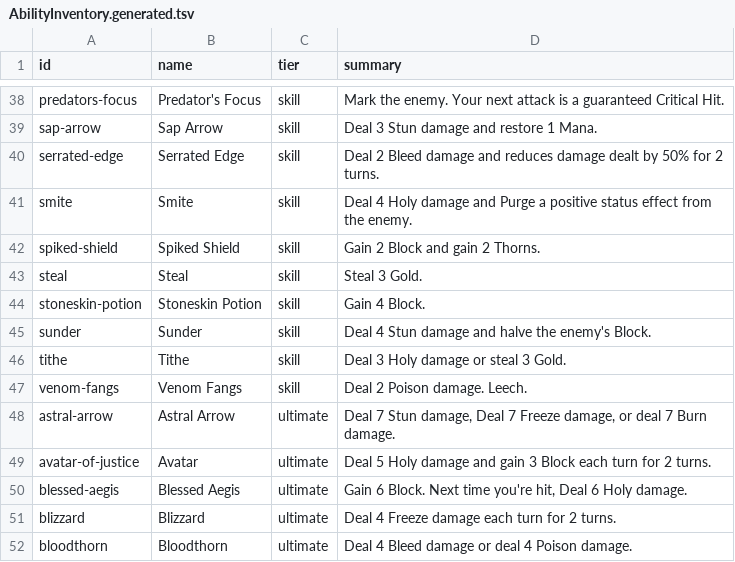
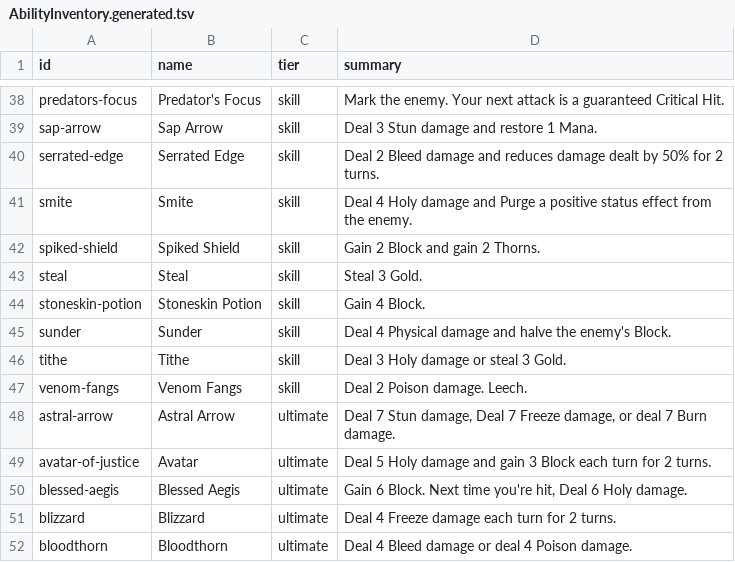
Before and after one commit to Talyen/Trinket, a TSV file: Packages/TrinketContent/Sources/TrinketContent/Generated/AbilityInventory.generated.tsv, drawn as a sheet; only a part is shown, gaps mark what is left out.

Commit message:
fix(content): restore sunder physical attunement for iron vein
- Sunder now deals 4 Physical (not Stun) to keep Knight/Wolf attuned to Iron Vein and fix 5 AppState spire tests
- Previously changed to Stun during balance tuning broke default party Not Attuned gate

```diff
--- a/Packages/TrinketContent/Sources/TrinketContent/Generated/AbilityInventory.generated.tsv
+++ b/Packages/TrinketContent/Sources/TrinketContent/Generated/AbilityInventory.generated.tsv
@@ -44,3 +44,3 @@ steal	Steal	skill	Steal 3 Gold.
 stoneskin-potion	Stoneskin Potion	skill	Gain 4 Block.
-sunder	Sunder	skill	Deal 4 Stun damage and halve the enemy's Block.
+sunder	Sunder	skill	Deal 4 Physical damage and halve the enemy's Block.
 tithe	Tithe	skill	Deal 3 Holy damage or steal 3 Gold.
```
Also changed, not shown: 1 other file.
